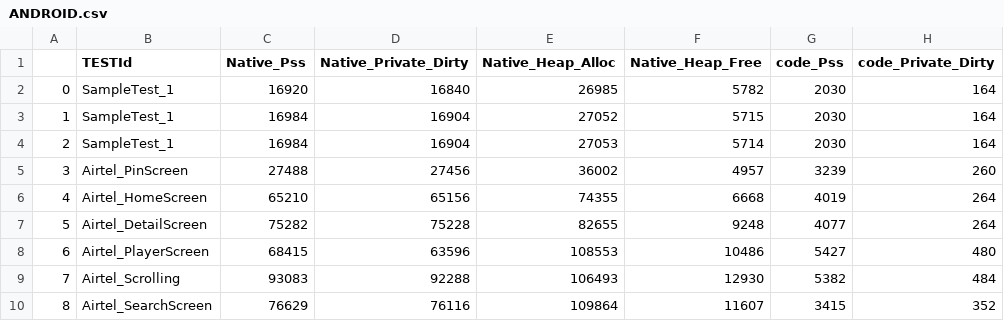
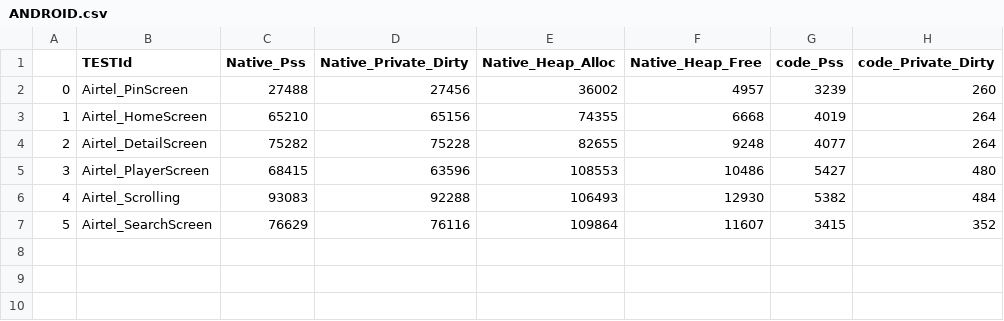
Before and after one commit to dheerajbajaj032/DataScience-Android, a CSV file: src/data/ANDROID.csv, drawn as a sheet; removed rows and columns are numbered as before the commit, all else as after; the diff names each change by its address in the sheet, - before the commit and + after, or states it on an @@ line.

Commit message:
Added Decision Tree Model predicting test data set accuracy 0.33 V1

```diff
--- a/src/data/ANDROID.csv
+++ b/src/data/ANDROID.csv
-row 2: 0 | SampleTest_1 | 16920 | 16840 | 26985 | 5782 | 2030 | 164
-row 3: 1 | SampleTest_1 | 16984 | 16904 | 27052 | 5715 | 2030 | 164
-row 4: 2 | SampleTest_1 | 16984 | 16904 | 27053 | 5714 | 2030 | 164
@@ column A renumbered from row 2 down @@
```
Also changed, not shown: src/data/NETFLIX.csv, 4 other files.
